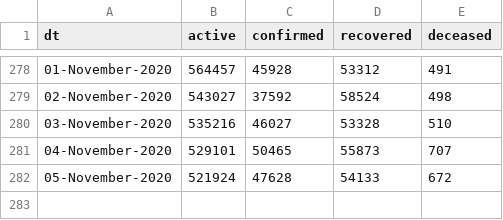
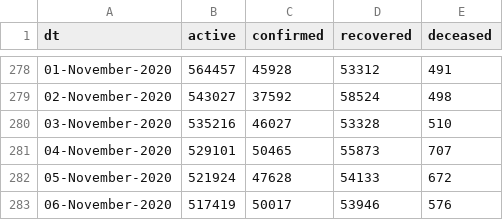
Before and after one commit to vsbabu/covid19_fb_ts, a CSV file: daily.csv, drawn as a sheet; only a part is shown, gaps mark what is left out; the diff names each change by its address in the sheet, - before the commit and + after, or states it on an @@ line.

```diff
--- a/daily.csv
+++ b/daily.csv
+row 283: 06-November-2020 | 517419 | 50017 | 53946 | 576
```
Also changed, not shown: ka.csv, kl.csv, 39 other files.
